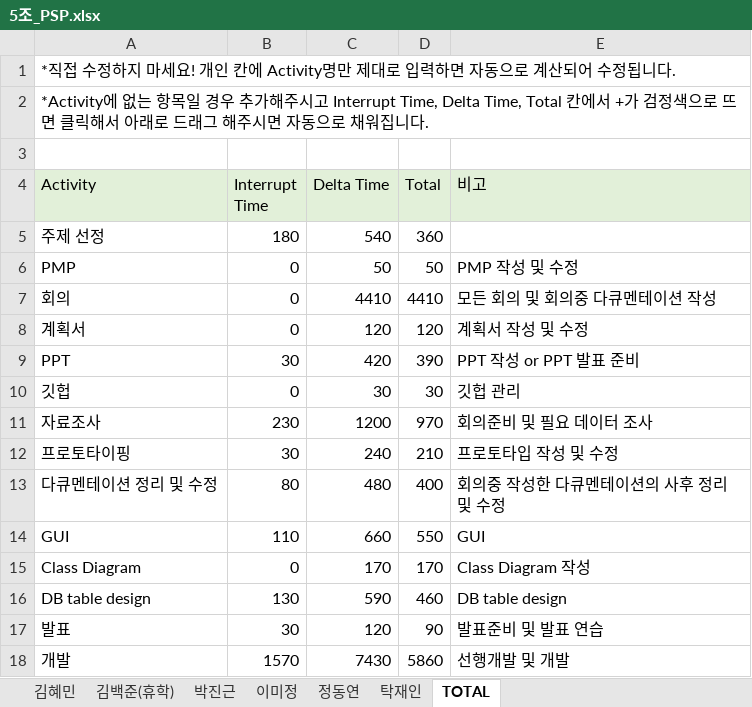
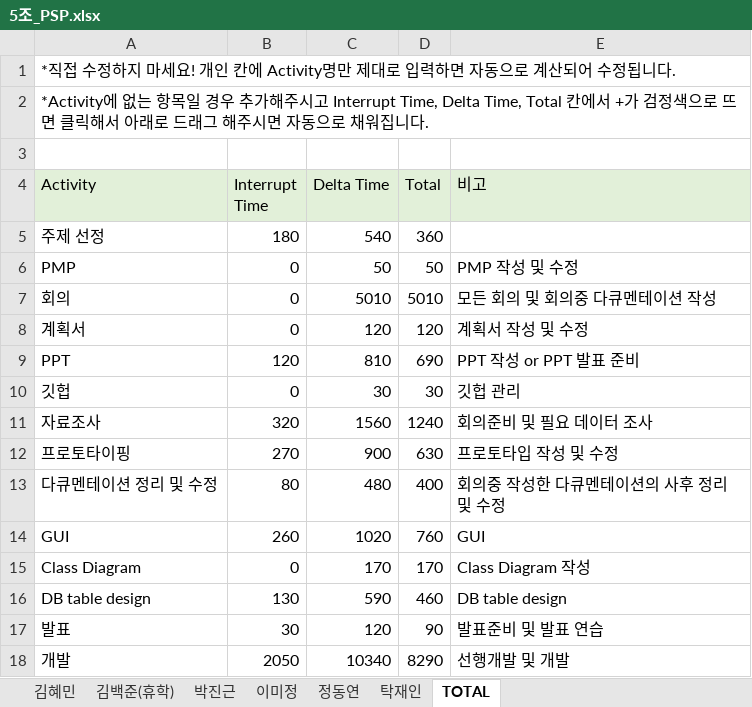
Before and after one commit to majung2/pumasi, an Excel workbook: 5조_PSP.xlsx, sheet TOTAL, drawn as a sheet; values as stored, in another font and other column widths than the file's, no borders; the diff names each change by its address in the sheet, - before the commit and + after, or states it on an @@ line.

```diff
--- a/5조_PSP.xlsx (sheet TOTAL)
+++ b/5조_PSP.xlsx (sheet TOTAL)
-C7 (Delta Time): 4410
+C7 (Delta Time): 5010
-D7 (Total): 4410
+D7 (Total): 5010
-B9 (Interrupt Time): 30
+B9 (Interrupt Time): 120
-C9 (Delta Time): 420
+C9 (Delta Time): 810
-D9 (Total): 390
+D9 (Total): 690
-B11 (Interrupt Time): 230
+B11 (Interrupt Time): 320
-C11 (Delta Time): 1200
+C11 (Delta Time): 1560
-D11 (Total): 970
+D11 (Total): 1240
-B12 (Interrupt Time): 30
+B12 (Interrupt Time): 270
-C12 (Delta Time): 240
+C12 (Delta Time): 900
-D12 (Total): 210
+D12 (Total): 630
-B14 (Interrupt Time): 110
+B14 (Interrupt Time): 260
-C14 (Delta Time): 660
+C14 (Delta Time): 1020
-D14 (Total): 550
+D14 (Total): 760
-B18 (Interrupt Time): 1570
+B18 (Interrupt Time): 2050
-C18 (Delta Time): 7430
+C18 (Delta Time): 10340
-D18 (Total): 5860
+D18 (Total): 8290
```
Also changed, not shown: sheet 박진근.
